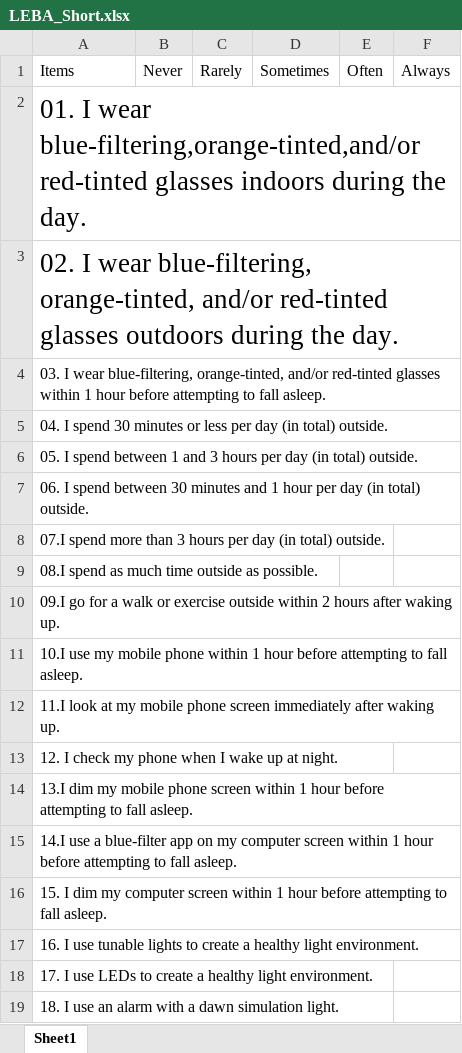
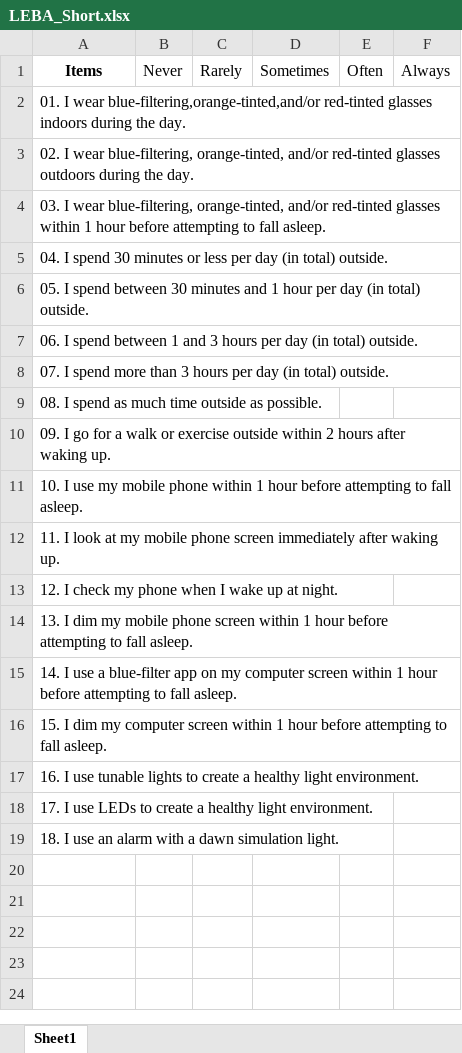
Before and after one commit to leba-instrument/leba-manuscript, an Excel workbook: Table_raw/LEBA_Short.xlsx, sheet Sheet1, drawn as a sheet; values as stored, in another font and other column widths than the file's, no borders; the diff names each change by its address in the sheet, - before the commit and + after, or states it on an @@ line.

```diff
--- a/Table_raw/LEBA_Short.xlsx (sheet Sheet1)
+++ b/Table_raw/LEBA_Short.xlsx (sheet Sheet1)
@@ A1 bold: off → on, alignment: left → center @@
@@ A2:A3 text size: smaller @@
-A6: …spend between 1 and 3 hours per day…
+A6: …spend between 30 minutes and 1 hour per day…
-A7: …spend between 30 minutes and 1 hour per day…
+A7: …spend between 1 and 3 hours per day…
-A8: 07.I spend more…
+A8: 07. I spend more…
-A9: 08.I spend as much time outside as possible.
+A9: 08. I spend as much time outside as possible.
-A10: 09.I go for…
+A10: 09. I go for…
-A11: 10.I use my…
+A11: 10. I use my…
-A12: 11.I look at…
+A12: 11. I look at…
-A14: 13.I dim my…
+A14: 13. I dim my…
-A15: 14.I use a…
+A15: 14. I use a…
```
Also changed, not shown: Table_raw/LEBA Long.xlsx, Table_raw/LEBA_short_structure.xlsx, 5 other files.
